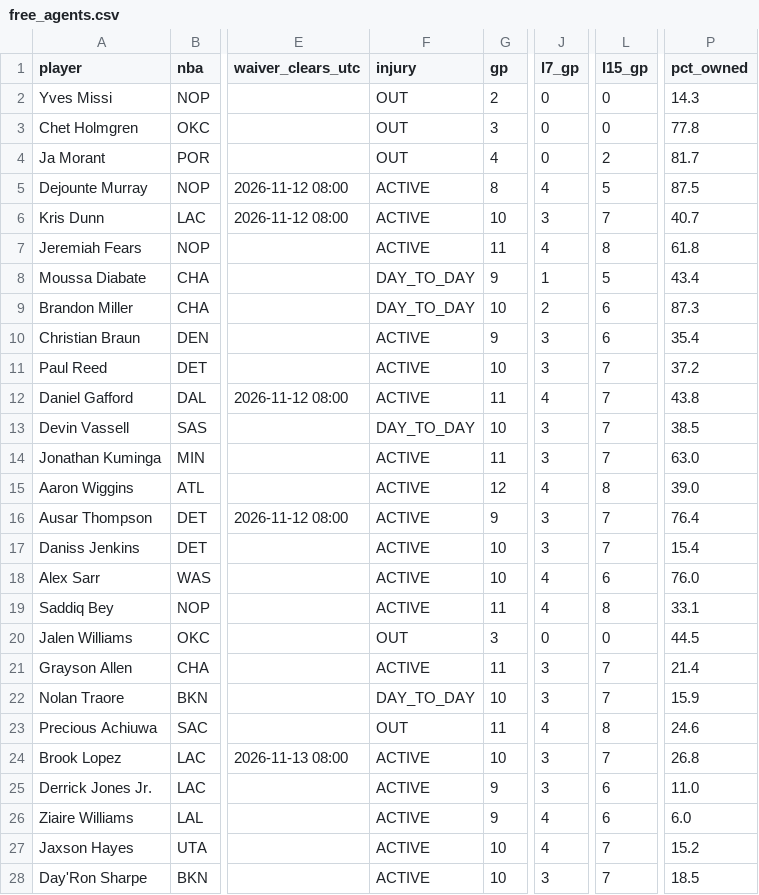
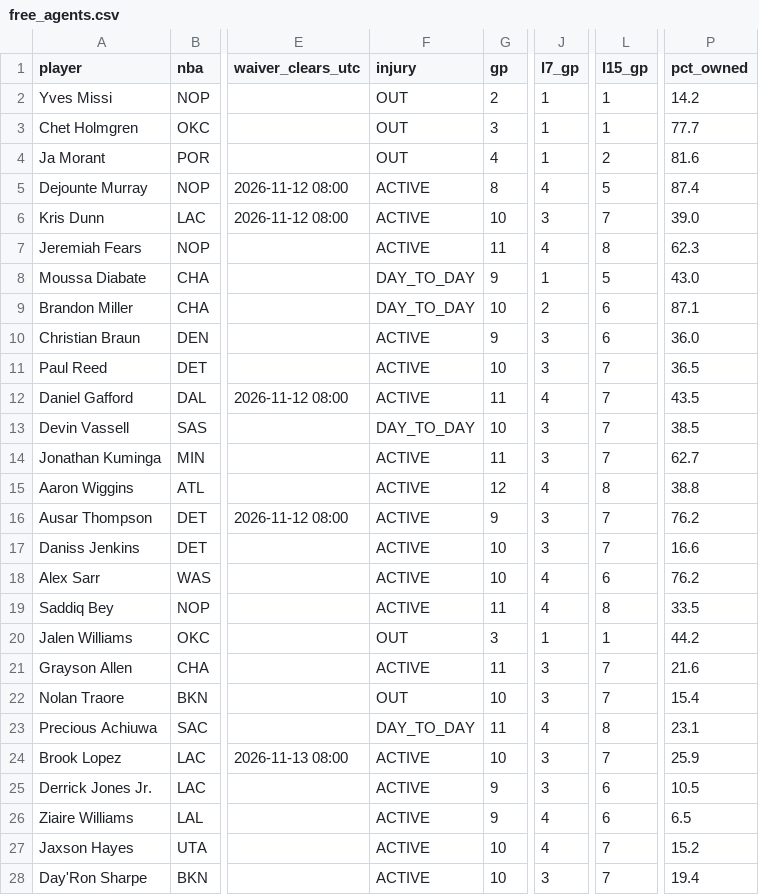
Before and after one commit to luke8mcm/blue-ballers-relay, a CSV file: data/free_agents.csv, drawn as a sheet; only a part is shown, gaps mark what is left out; the diff covers the shown part only; the diff names each change by its address in the sheet, - before the commit and + after, or states it on an @@ line.

```diff
--- a/data/free_agents.csv
+++ b/data/free_agents.csv
-J2:J4 (l7_gp): 0
+J2:J4 (l7_gp): 1
-L2:L3 (l15_gp): 0
+L2:L3 (l15_gp): 1
-P2 (pct_owned): 14.3
+P2 (pct_owned): 14.2
-P3 (pct_owned): 77.8
+P3 (pct_owned): 77.7
-P4 (pct_owned): 81.7
+P4 (pct_owned): 81.6
-P5 (pct_owned): 87.5
+P5 (pct_owned): 87.4
-P6 (pct_owned): 40.7
+P6 (pct_owned): 39.0
-P7 (pct_owned): 61.8
+P7 (pct_owned): 62.3
-P8 (pct_owned): 43.4
+P8 (pct_owned): 43.0
-P9 (pct_owned): 87.3
+P9 (pct_owned): 87.1
-P10 (pct_owned): 35.4
+P10 (pct_owned): 36.0
-P11 (pct_owned): 37.2
+P11 (pct_owned): 36.5
-P12 (pct_owned): 43.8
+P12 (pct_owned): 43.5
-P14 (pct_owned): 63.0
+P14 (pct_owned): 62.7
-P15 (pct_owned): 39.0
+P15 (pct_owned): 38.8
-P16 (pct_owned): 76.4
+P16 (pct_owned): 76.2
-P17 (pct_owned): 15.4
+P17 (pct_owned): 16.6
-P18 (pct_owned): 76.0
+P18 (pct_owned): 76.2
-P19 (pct_owned): 33.1
+P19 (pct_owned): 33.5
-J20 (l7_gp): 0
+J20 (l7_gp): 1
-L20 (l15_gp): 0
+L20 (l15_gp): 1
-P20 (pct_owned): 44.5
+P20 (pct_owned): 44.2
-P21 (pct_owned): 21.4
+P21 (pct_owned): 21.6
-F22 (injury): DAY_TO_DAY
+F22 (injury): OUT
-P22 (pct_owned): 15.9
+P22 (pct_owned): 15.4
-F23 (injury): OUT
+F23 (injury): DAY_TO_DAY
-P23 (pct_owned): 24.6
+P23 (pct_owned): 23.1
-P24 (pct_owned): 26.8
+P24 (pct_owned): 25.9
-P25 (pct_owned): 11.0
+P25 (pct_owned): 10.5
-P26 (pct_owned): 6.0
+P26 (pct_owned): 6.5
-P28 (pct_owned): 18.5
+P28 (pct_owned): 19.4
```
Also changed, not shown: 95 edited cells elsewhere in this file, data/rosters.csv, 1 other file.
